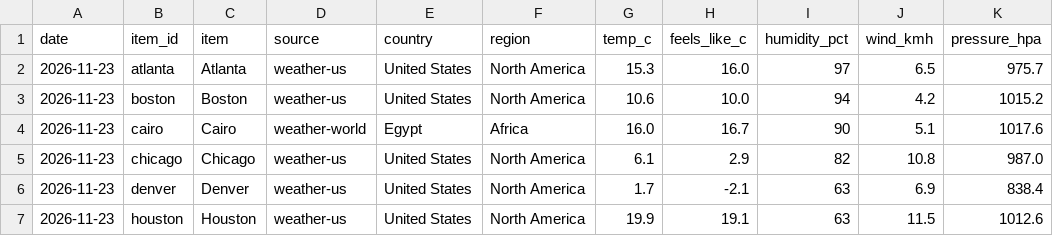
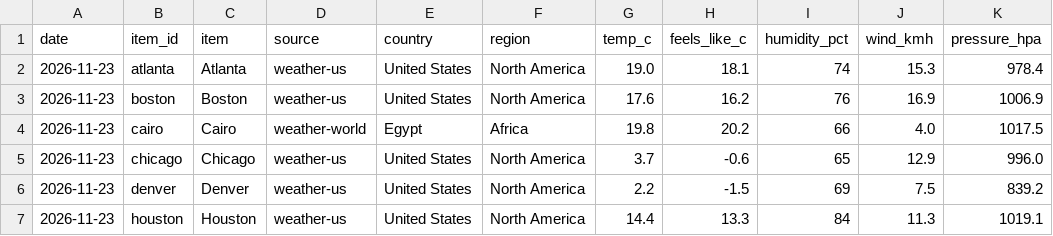
Before and after one commit to brady-connor/data-tracker, a CSV file: data/history.csv, drawn as a sheet; only a part is shown; the diff covers the shown part only.

```diff
--- a/data/history.csv
+++ b/data/history.csv
@@ -1,7 +1,7 @@
 date,item_id,item,source,country,region,temp_c,feels_like_c,humidity_pct,wind_kmh,pressure_hpa
-2026-11-23,atlanta,Atlanta,weather-us,United States,North America,15.3,16.0,97,6.5,975.7
-2026-11-23,boston,Boston,weather-us,United States,North America,10.6,10.0,94,4.2,1015.2
-2026-11-23,cairo,Cairo,weather-world,Egypt,Africa,16.0,16.7,90,5.1,1017.6
-2026-11-23,chicago,Chicago,weather-us,United States,North America,6.1,2.9,82,10.8,987.0
-2026-11-23,denver,Denver,weather-us,United States,North America,1.7,-2.1,63,6.9,838.4
-2026-11-23,houston,Houston,weather-us,United States,North America,19.9,19.1,63,11.5,1012.6
+2026-11-23,atlanta,Atlanta,weather-us,United States,North America,19.0,18.1,74,15.3,978.4
+2026-11-23,boston,Boston,weather-us,United States,North America,17.6,16.2,76,16.9,1006.9
+2026-11-23,cairo,Cairo,weather-world,Egypt,Africa,19.8,20.2,66,4.0,1017.5
+2026-11-23,chicago,Chicago,weather-us,United States,North America,3.7,-0.6,65,12.9,996.0
+2026-11-23,denver,Denver,weather-us,United States,North America,2.2,-1.5,69,7.5,839.2
+2026-11-23,houston,Houston,weather-us,United States,North America,14.4,13.3,84,11.3,1019.1
```
Also changed, not shown: 70 edited cells elsewhere in this file, 3 other files.
